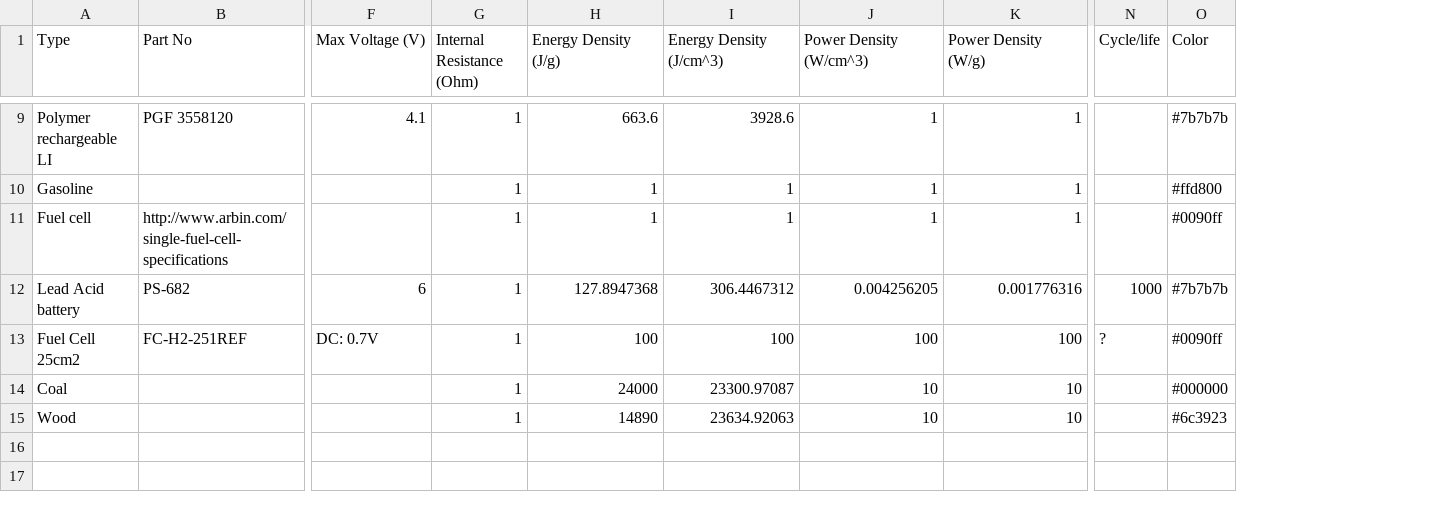
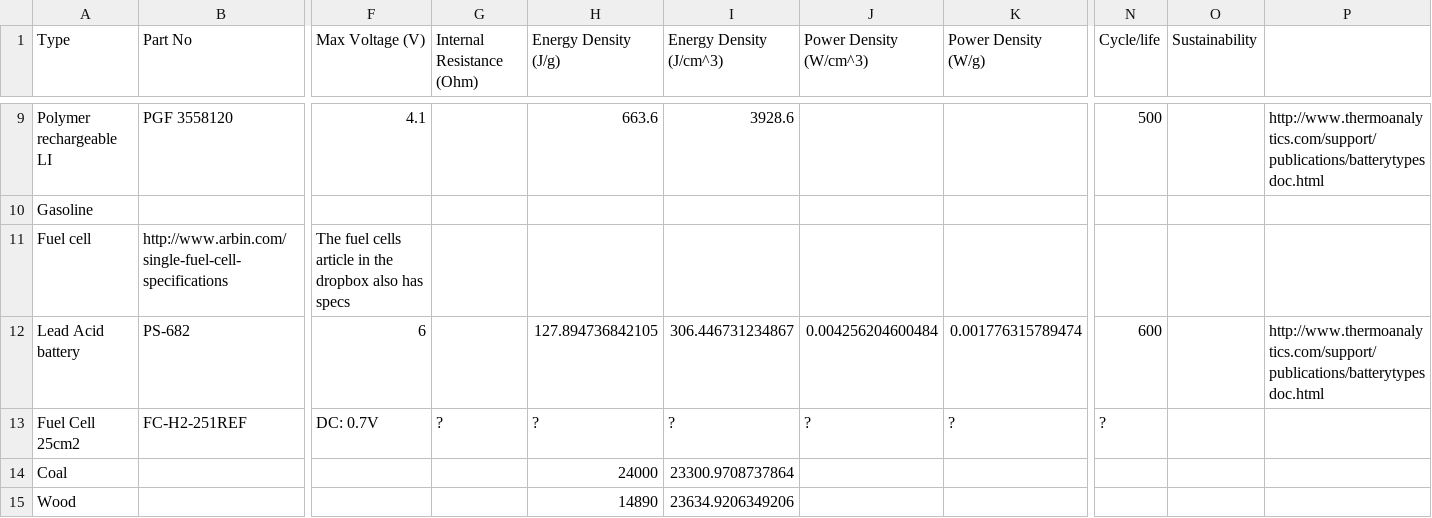
Before and after one commit to EvanDorsky/Ultracap-Site, a CSV file: static/TestData.csv, drawn as a sheet; only a part is shown, gaps mark what is left out; removed rows and columns are numbered as before the commit, all else as after; rows hold the shown columns only; the diff covers the shown part only; the diff names each change by its address in the sheet, - before the commit and + after, or states it on an @@ line.

```diff
--- a/static/TestData.csv
+++ b/static/TestData.csv
-column O (Color), row 9: #7b7b7b; rows 11-13: #0090ff | #7b7b7b | #0090ff
+column O (Sustainability), empty
+column P, row 9: http://www.thermoanalytics.com/support/publications/batterytypesdoc.html; row 12: http://www.thermoanalytics.com/support/publications/batterytypesdoc.html
-G9 (Internal Resistance (Ohm)): 1
+G9 (Internal Resistance (Ohm)): (empty)
-J9 (Power Density (W/cm^3)): 1
+J9 (Power Density (W/cm^3)): (empty)
-K9 (Power Density (W/g)): 1
+K9 (Power Density (W/g)): (empty)
-N9 (Cycle/life): (empty)
+N9 (Cycle/life): 500
-row 10: Gasoline |  |  | 1 | 1 | 1 | 1 | 1 |  | #ffd800
+row 10: Gasoline
-F11 (Max Voltage (V)): (empty)
+F11 (Max Voltage (V)): The fuel cells article in the dropbox also has specs
-G11:G12 (Internal Resistance (Ohm)): 1
+G11:G12 (Internal Resistance (Ohm)): (empty)
-H11 (Energy Density (J/g)): 1
+H11 (Energy Density (J/g)): (empty)
-I11 (Energy Density (J/cm^3)): 1
+I11 (Energy Density (J/cm^3)): (empty)
-J11 (Power Density (W/cm^3)): 1
+J11 (Power Density (W/cm^3)): (empty)
-K11 (Power Density (W/g)): 1
+K11 (Power Density (W/g)): (empty)
-H12 (Energy Density (J/g)): 127.8947368
+H12 (Energy Density (J/g)): 127.894736842105
-I12 (Energy Density (J/cm^3)): 306.4467312
+I12 (Energy Density (J/cm^3)): 306.446731234867
-J12 (Power Density (W/cm^3)): 0.004256205
+J12 (Power Density (W/cm^3)): 0.004256204600484
-K12 (Power Density (W/g)): 0.001776316
+K12 (Power Density (W/g)): 0.001776315789474
-N12 (Cycle/life): 1000
+N12 (Cycle/life): 600
-G13 (Internal Resistance (Ohm)): 1
+G13 (Internal Resistance (Ohm)): ?
-H13 (Energy Density (J/g)): 100
+H13 (Energy Density (J/g)): ?
-I13 (Energy Density (J/cm^3)): 100
+I13 (Energy Density (J/cm^3)): ?
-J13 (Power Density (W/cm^3)): 100
+J13 (Power Density (W/cm^3)): ?
-K13 (Power Density (W/g)): 100
+K13 (Power Density (W/g)): ?
-row 14: Coal |  |  | 1 | 24000 | 23300.97087 | 10 | 10 |  | #000000
-row 15: Wood |  |  | 1 | 14890 | 23634.92063 | 10 | 10 |  | #6c3923
+row 14: Coal |  |  |  | 24000 | 23300.9708737864
+row 15: Wood |  |  |  | 14890 | 23634.9206349206
```
Also changed, not shown: 1 added row, 1 removed row and 32 edited cells elsewhere in this file, 1 other file.
